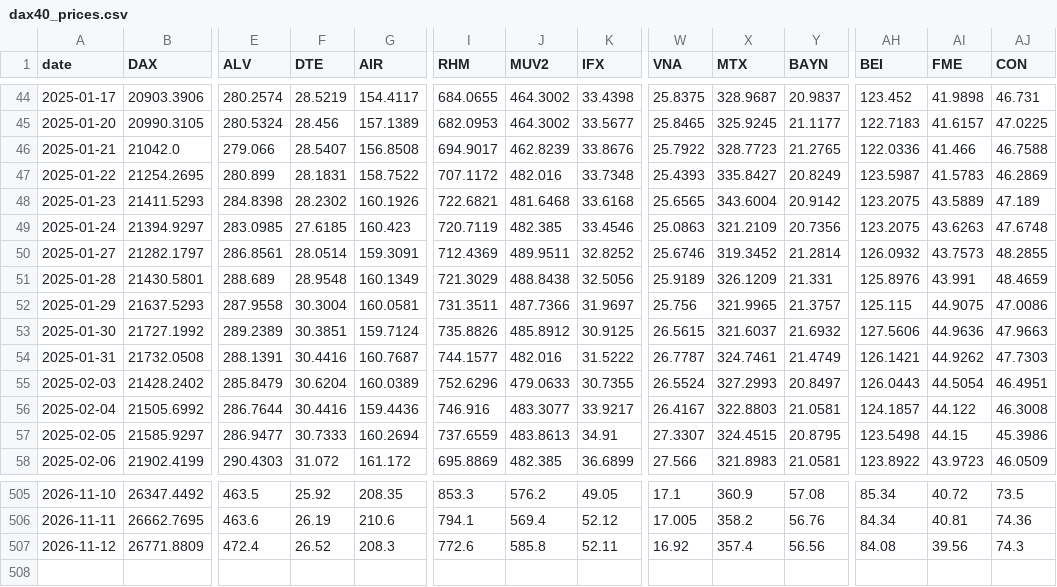
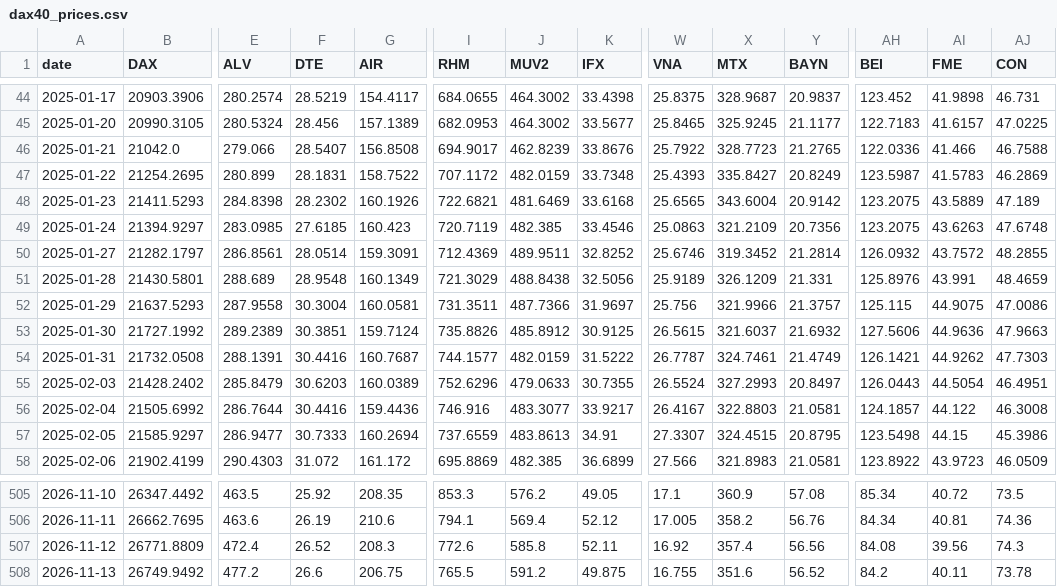
Before and after one commit to VerJokiel/FRANKFURT08, a CSV file: data/dax40_prices.csv, drawn as a sheet; only a part is shown, gaps mark what is left out; rows hold the shown columns only; the diff covers the shown part only; the diff names each change by its address in the sheet, - before the commit and + after, or states it on an @@ line.

```diff
--- a/data/dax40_prices.csv
+++ b/data/dax40_prices.csv
-J47 (MUV2): 482.016
+J47 (MUV2): 482.0159
-J48 (MUV2): 481.6468
+J48 (MUV2): 481.6469
-AI50 (FME): 43.7573
+AI50 (FME): 43.7572
-X52 (MTX): 321.9965
+X52 (MTX): 321.9966
-J54 (MUV2): 482.016
+J54 (MUV2): 482.0159
-F55 (DTE): 30.6204
+F55 (DTE): 30.6203
+row 508: 2026-11-13 | 26749.9492 | 477.2 | 26.6 | 206.75 | 765.5 | 591.2 | 49.875 | 16.755 | 351.6 | 56.52 | 84.2 | 40.11 | 73.78
```
Also changed, not shown: 57 edited cells elsewhere in this file, 1 other file.
